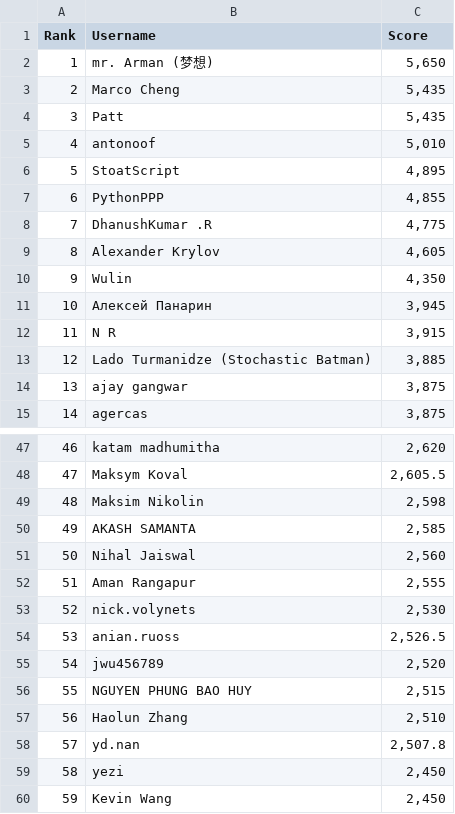
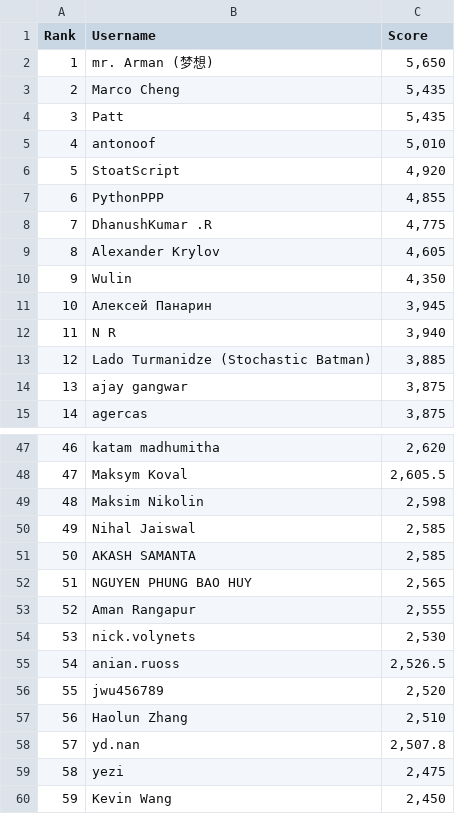
Before and after one commit to silvermete0r/deepml-top, a CSV file: leaderboard.csv, drawn as a sheet; only a part is shown, gaps mark what is left out; removed rows and columns are numbered as before the commit, all else as after; the diff covers the shown part only; the diff names each change by its address in the sheet, - before the commit and + after, or states it on an @@ line.

```diff
--- a/leaderboard.csv
+++ b/leaderboard.csv
-C6 (Score): 4,895
+C6 (Score): 4,920
-C12 (Score): 3,915
+C12 (Score): 3,940
@@ column A (Rank) renumbered between rows 30 and 97 @@
+row 50: 49 | Nihal Jaiswal | 2,585
-row 51: 50 | Nihal Jaiswal | 2,560
+row 52: 51 | NGUYEN PHUNG BAO HUY | 2,565
-row 56: 55 | NGUYEN PHUNG BAO HUY | 2,515
-C59 (Score): 2,450
+C59 (Score): 2,475
```
Also changed, not shown: 6 added rows, 6 removed rows and 1 edited cell elsewhere in this file, 2 other files.
